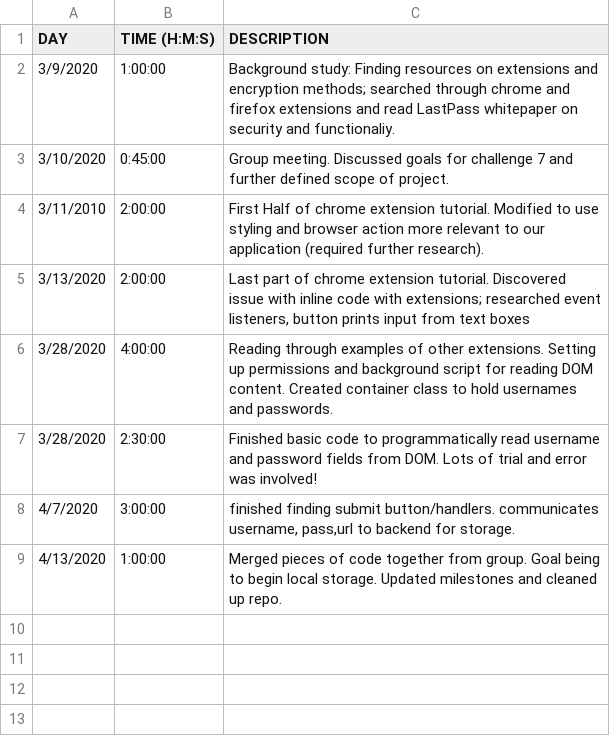
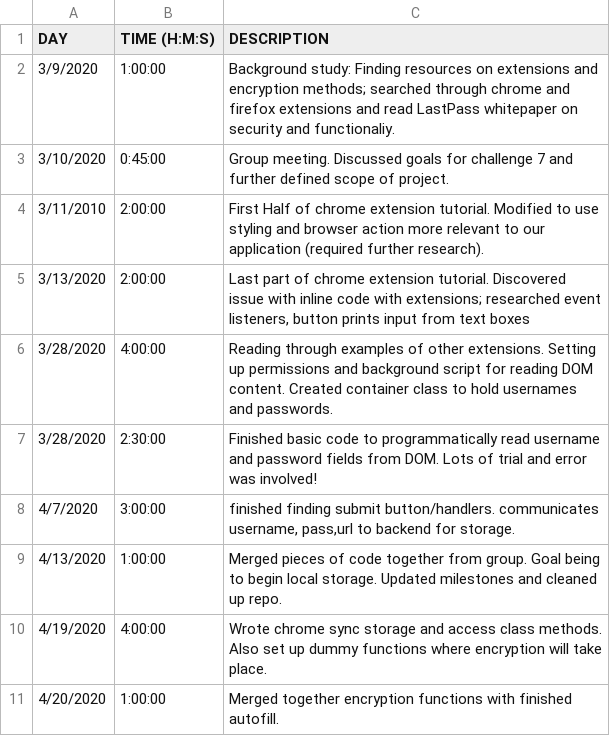
Before and after one commit to gzidlick/cs302final, a CSV file: timelogs/LKH.csv, drawn as a sheet.

Commit message:
updated timelog

```diff
--- a/timelogs/LKH.csv
+++ b/timelogs/LKH.csv
@@ -9 +9,3 @@ DAY,TIME (H:M:S),DESCRIPTION
 4/13/2020,1:00:00,"Merged pieces of code together from group. Goal being to begin local storage. Updated milestones and cleaned up repo."
+4/19/2020,4:00:00,"Wrote chrome sync storage and access class methods. Also set up dummy functions where encryption will take place."
+4/20/2020,1:00:00,"Merged together encryption functions with finished autofill."
```
